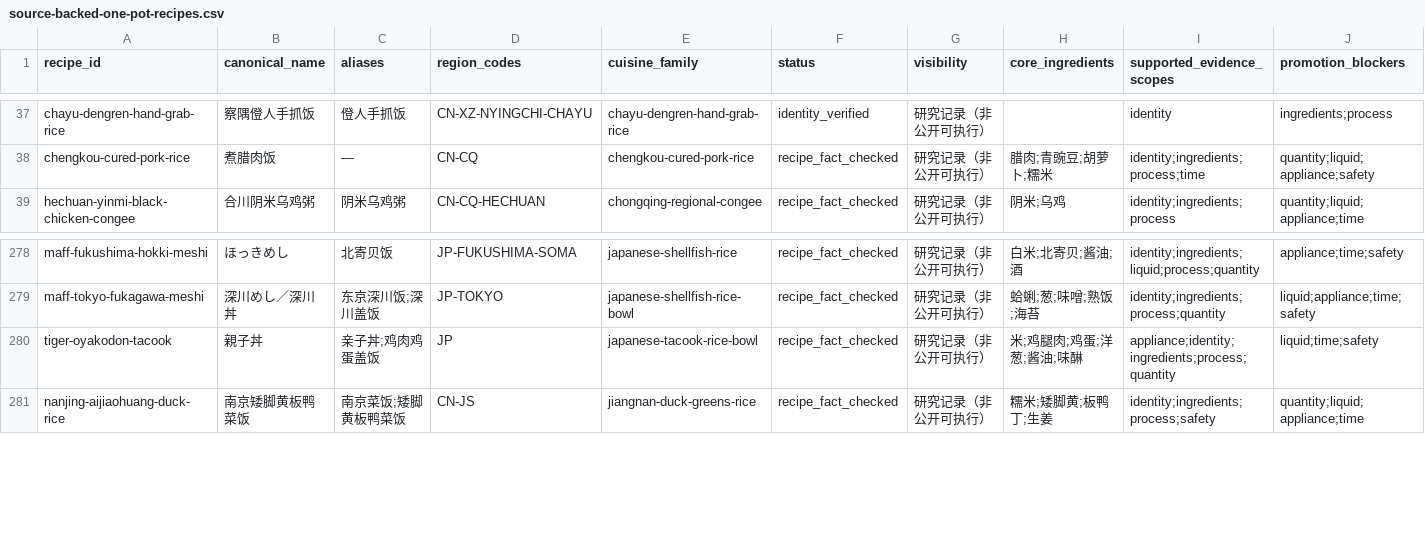
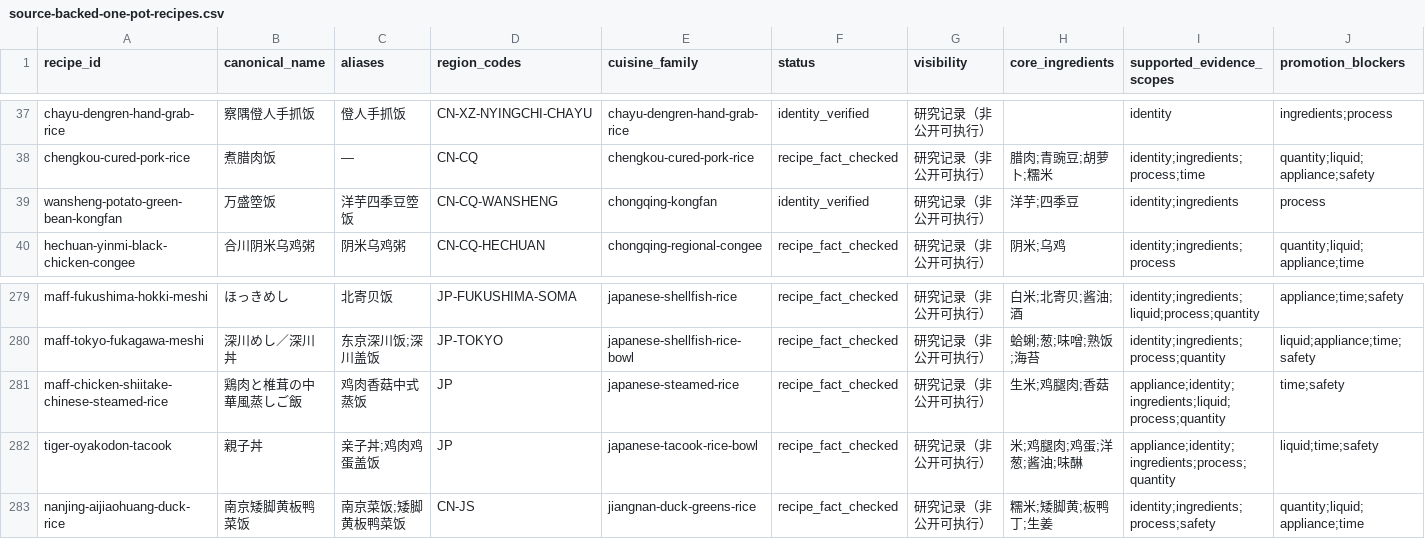
Before and after one commit to liuyuxin01210725-debug/yiguochu, a CSV file: docs/source-backed-one-pot-recipes.csv, drawn as a sheet; only a part is shown, gaps mark what is left out; rows hold the shown columns only; the diff names each change by its address in the sheet, - before the commit and + after, or states it on an @@ line.

Commit message:
docs: record source-backed one-pot batch r84

```diff
--- a/docs/source-backed-one-pot-recipes.csv
+++ b/docs/source-backed-one-pot-recipes.csv
+row 39: wansheng-potato-green-bean-kongfan | 万盛箜饭 | 洋芋四季豆箜饭 | CN-CQ-WANSHENG | chongqing-kongfan | identity_verified | 研究记录（非公开可执行） | 洋芋;四季豆 | identity;ingredients | process
+row 281: maff-chicken-shiitake-chinese-steamed-rice | 鶏肉と椎茸の中華風蒸しご飯 | 鸡肉香菇中式蒸饭 | JP | japanese-steamed-rice | recipe_fact_checked | 研究记录（非公开可执行） | 生米;鸡腿肉;香菇 | appliance;identity;ingredients;liquid;process;quantity | time;safety
```
Also changed, not shown: 4 other files.
